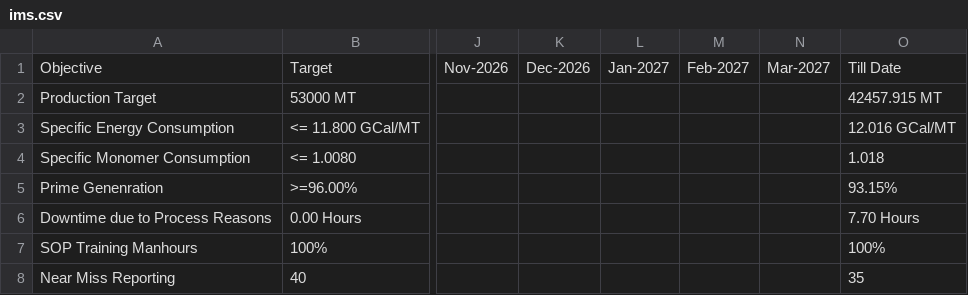
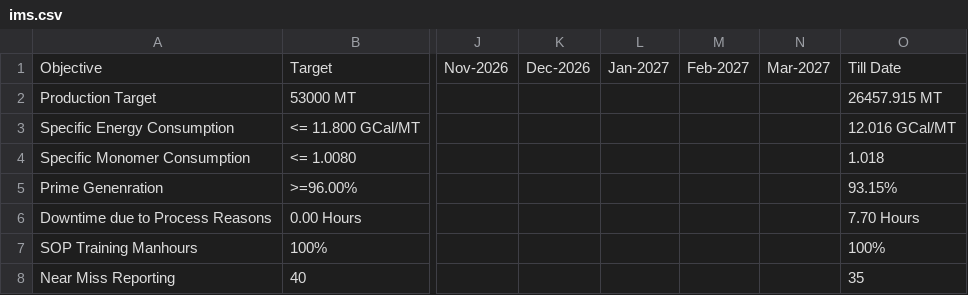
Before and after one commit to debajitd1292/ddd, a CSV file: updates/ims.csv, drawn as a sheet; only a part is shown, gaps mark what is left out; the diff names each change by its address in the sheet, - before the commit and + after, or states it on an @@ line.

Commit message:
Update ims.csv

```diff
--- a/updates/ims.csv
+++ b/updates/ims.csv
-O2: 42457.915 MT
+O2: 26457.915 MT
```
